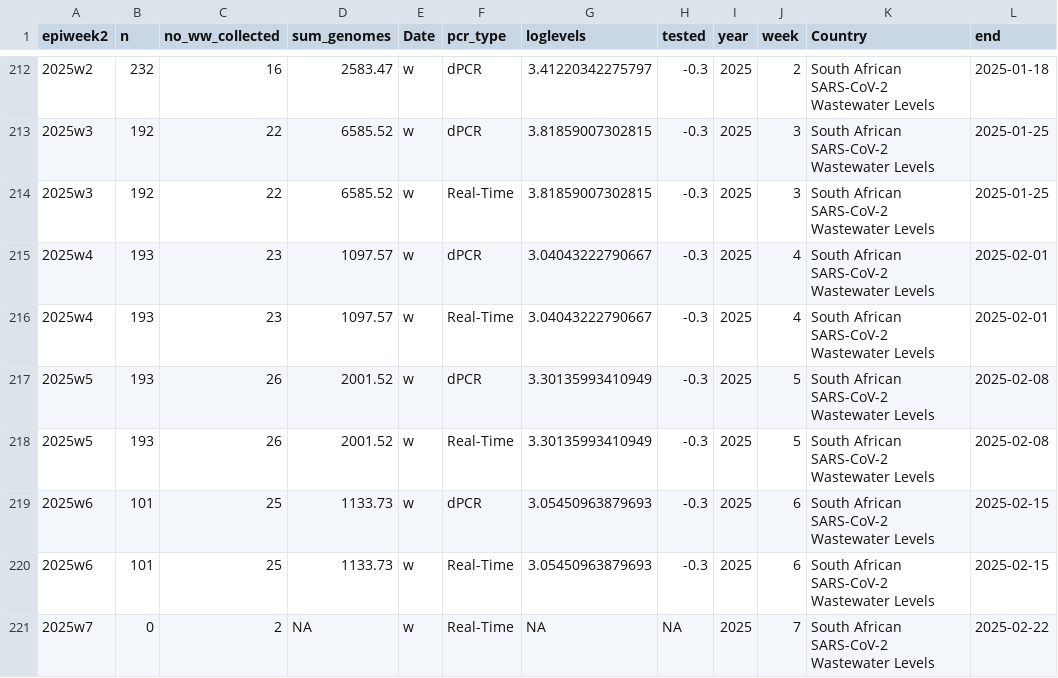
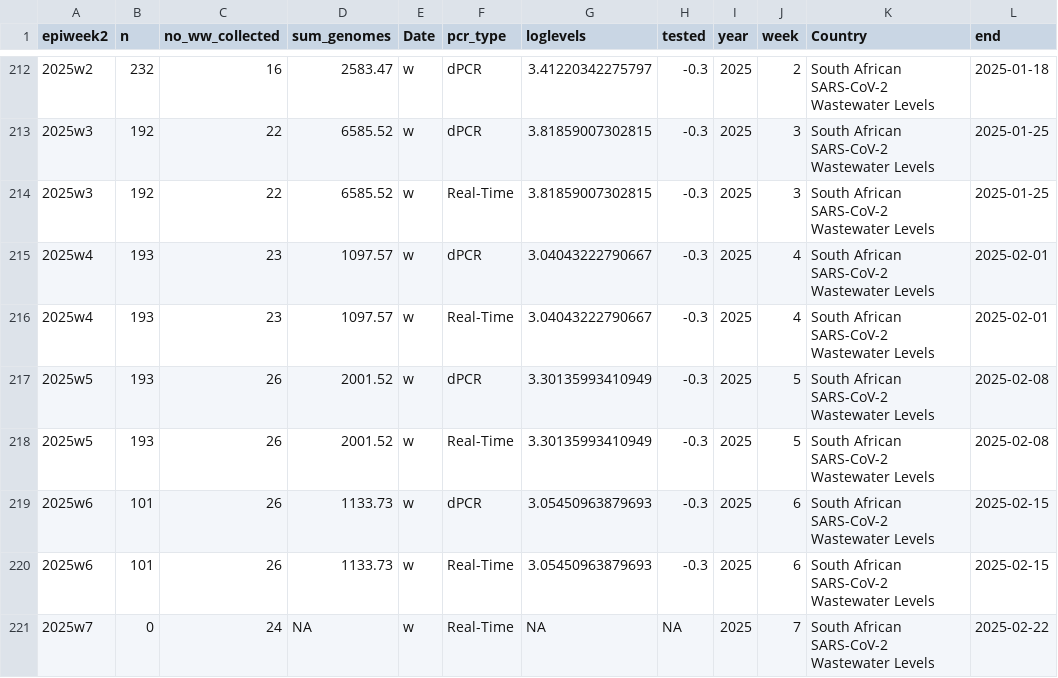
Before and after one commit to NICD-Wastewater-Genomics/NICD-Dash-Data, a CSV file: rsa_cases_vs_levels.csv, drawn as a sheet; only a part is shown, gaps mark what is left out.

```diff
--- a/rsa_cases_vs_levels.csv
+++ b/rsa_cases_vs_levels.csv
@@ -218,4 +218,4 @@
 "2025w5",193,26,2001.52,"w","Real-Time",3.30135993410949,-0.3,2025,5,"South African SARS-CoV-2 Wastewater Levels",2025-02-08
-"2025w6",101,25,1133.73,"w","dPCR",3.05450963879693,-0.3,2025,6,"South African SARS-CoV-2 Wastewater Levels",2025-02-15
-"2025w6",101,25,1133.73,"w","Real-Time",3.05450963879693,-0.3,2025,6,"South African SARS-CoV-2 Wastewater Levels",2025-02-15
-"2025w7",0,2,NA,"w","Real-Time",NA,NA,2025,7,"South African SARS-CoV-2 Wastewater Levels",2025-02-22
+"2025w6",101,26,1133.73,"w","dPCR",3.05450963879693,-0.3,2025,6,"South African SARS-CoV-2 Wastewater Levels",2025-02-15
+"2025w6",101,26,1133.73,"w","Real-Time",3.05450963879693,-0.3,2025,6,"South African SARS-CoV-2 Wastewater Levels",2025-02-15
+"2025w7",0,24,NA,"w","Real-Time",NA,NA,2025,7,"South African SARS-CoV-2 Wastewater Levels",2025-02-22
```
Also changed, not shown: provincial_cases_vs_levels.csv.
